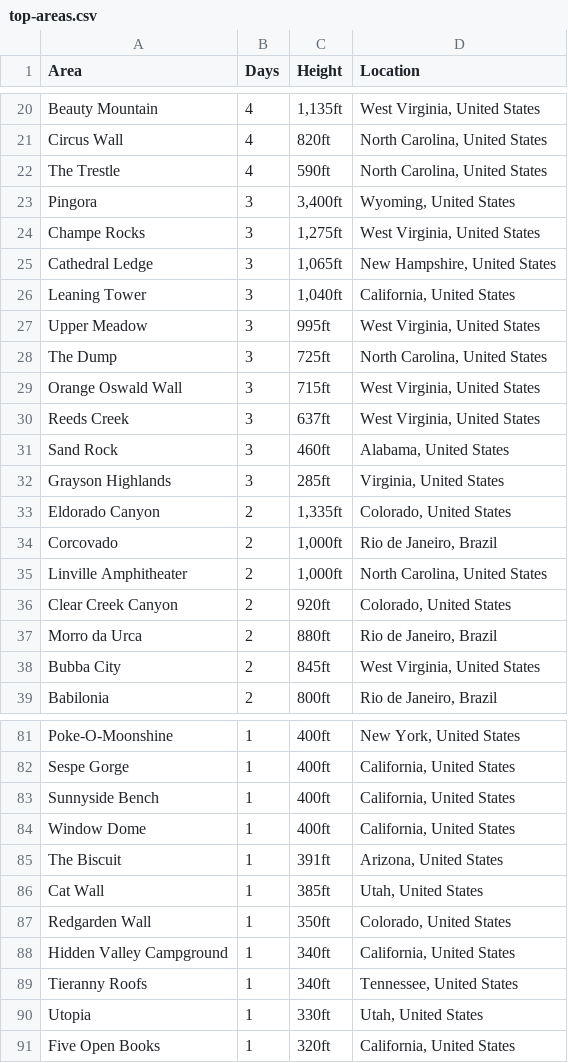
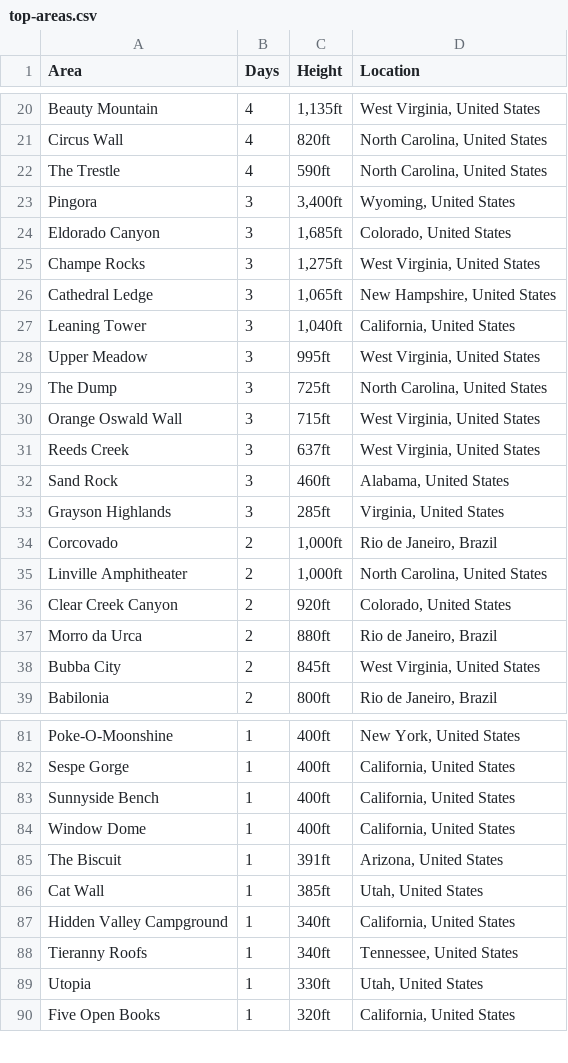
Before and after one commit to achiquit/websitejazzhands, a CSV file: climbing/data/top-areas.csv, drawn as a sheet; only a part is shown, gaps mark what is left out; removed rows and columns are numbered as before the commit, all else as after; the diff names each change by its address in the sheet, - before the commit and + after, or states it on an @@ line.

```diff
--- a/climbing/data/top-areas.csv
+++ b/climbing/data/top-areas.csv
+row 24: Eldorado Canyon | 3 | 1,685ft | Colorado, United States
-row 33: Eldorado Canyon | 2 | 1,335ft | Colorado, United States
-row 87: Redgarden Wall | 1 | 350ft | Colorado, United States
```
Also changed, not shown: climbing/data/all-ticks.csv, climbing/data/all-time-stats.csv, 9 other files.
